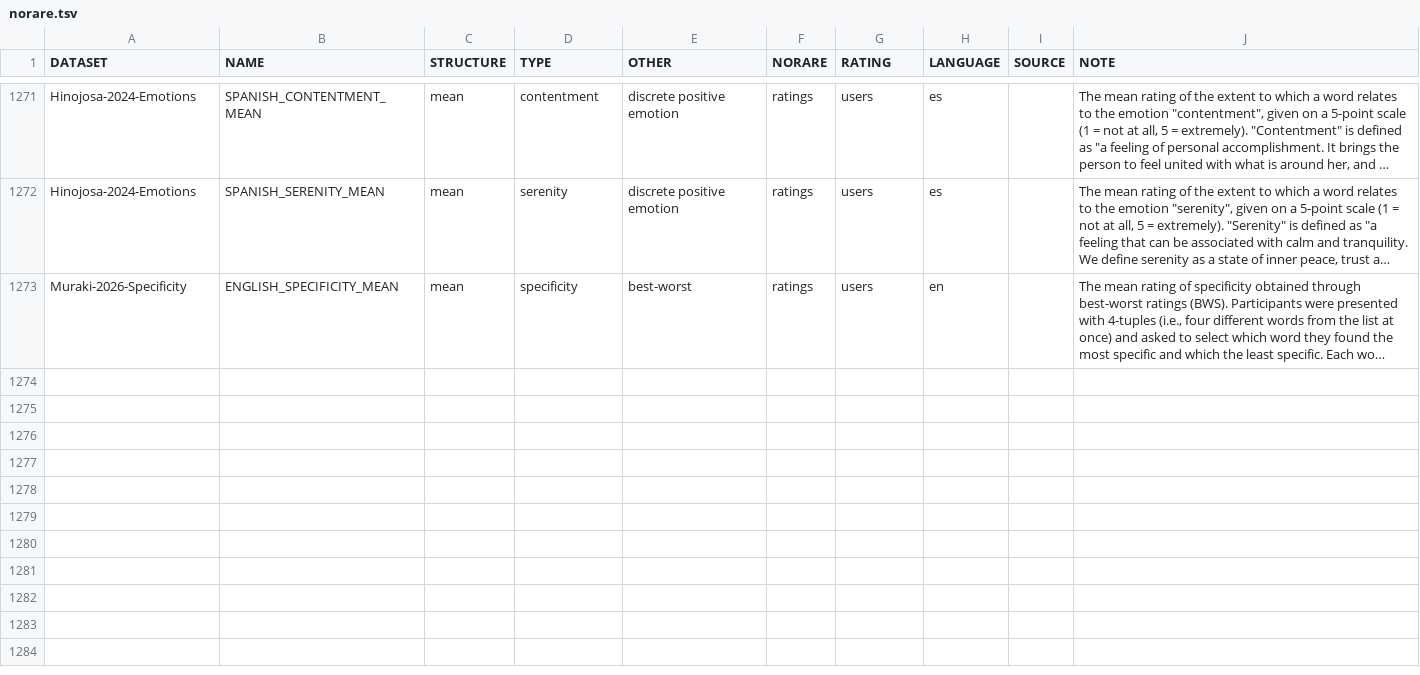
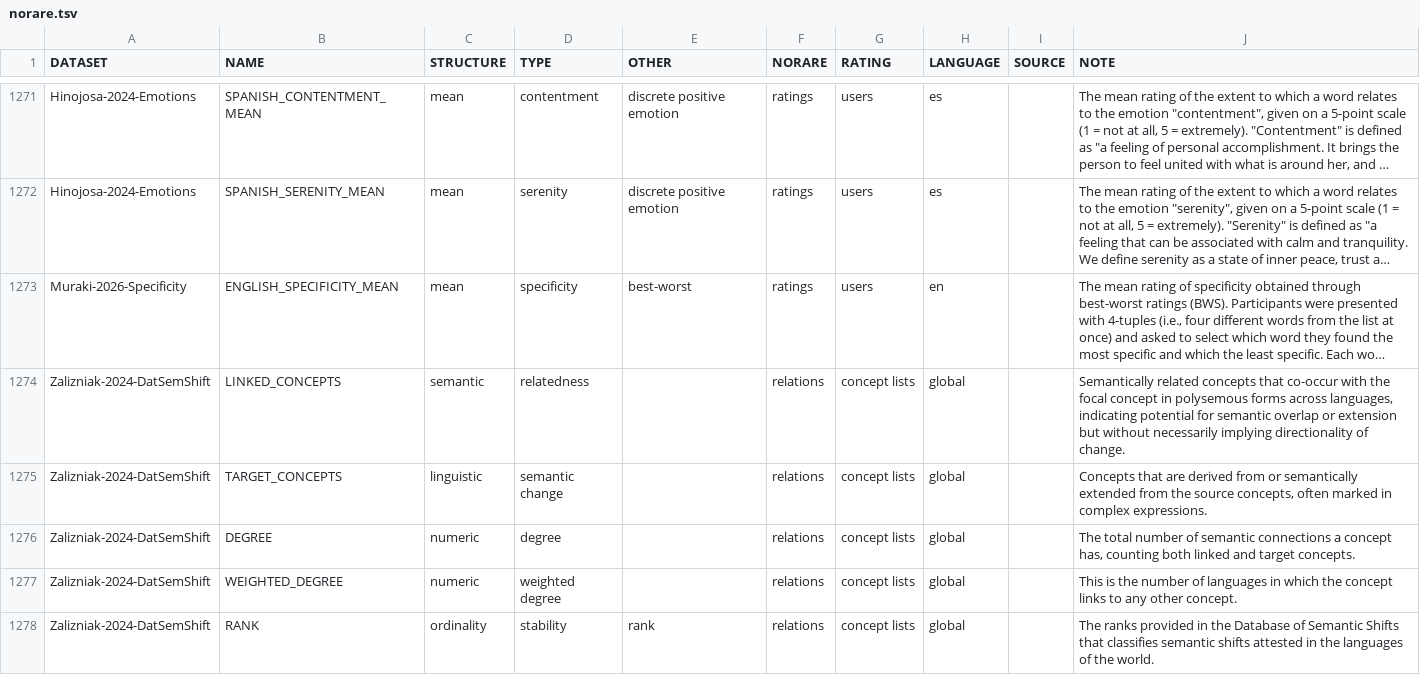
Before and after one commit to concepticon/norare-data, a TSV file: norare.tsv, drawn as a sheet; only a part is shown, gaps mark what is left out; long unchanged cells end in …; the diff names each change by its address in the sheet, - before the commit and + after, or states it on an @@ line.

```diff
--- a/norare.tsv
+++ b/norare.tsv
+row 1274: Zalizniak-2024-DatSemShift | LINKED_CONCEPTS | semantic | relatedness |  | relations | concept lists | global |  | Semantically related concepts that co-occur with the focal concept in polysemous forms across languages, indicating potential for semantic overlap or extension but without necessarily implying directionality of change.
+row 1275: Zalizniak-2024-DatSemShift | TARGET_CONCEPTS | linguistic | semantic change |  | relations | concept lists | global |  | Concepts that are derived from or semantically extended from the source concepts, often marked in complex expressions.
+row 1276: Zalizniak-2024-DatSemShift | DEGREE | numeric | degree |  | relations | concept lists | global |  | The total number of semantic connections a concept has, counting both linked and target concepts.
+row 1277: Zalizniak-2024-DatSemShift | WEIGHTED_DEGREE | numeric | weighted degree |  | relations | concept lists | global |  | This is the number of languages in which the concept links to any other concept.
+row 1278: Zalizniak-2024-DatSemShift | RANK | ordinality | stability | rank | relations | concept lists | global |  | The ranks provided in the Database of Semantic Shifts that classifies semantic shifts attested in the languages of the world.
```
Also changed, not shown: datasets.tsv, 1 other file.
